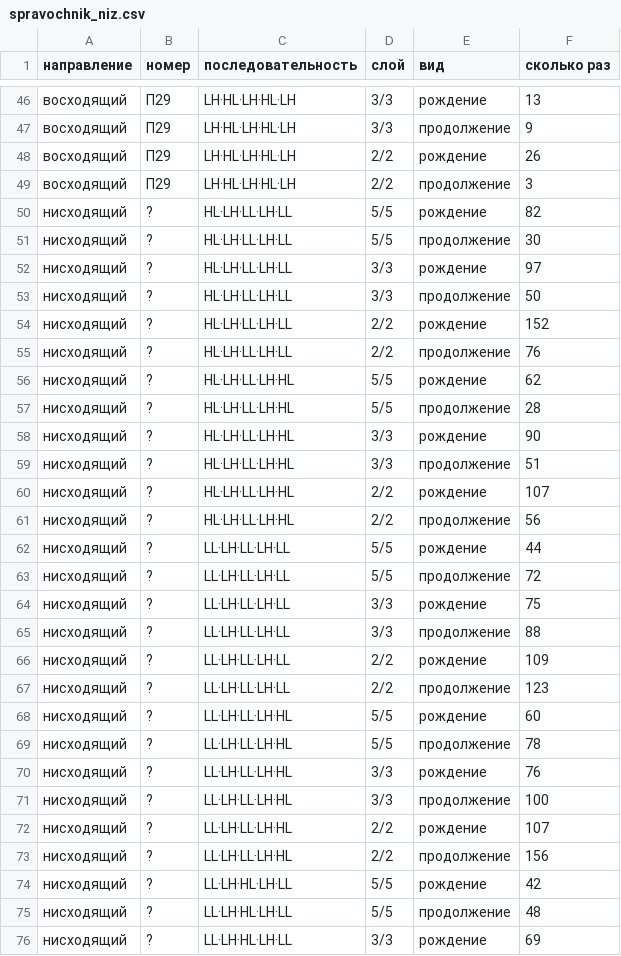
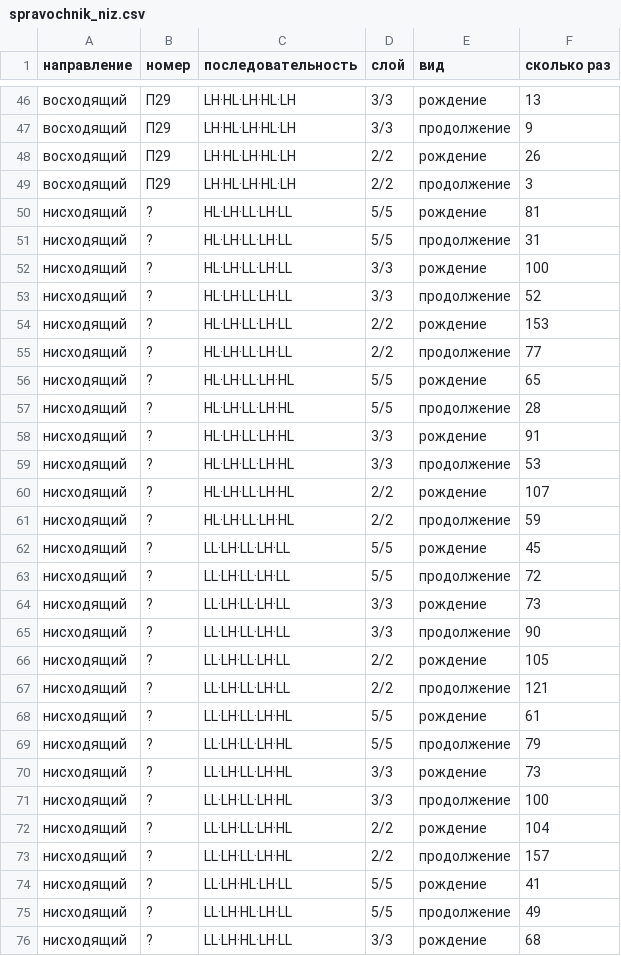
Before and after one commit to Koskew/-, a CSV file: research/out/spravochnik_niz.csv, drawn as a sheet; only a part is shown, gaps mark what is left out; the diff covers the shown part only.

```diff
--- a/research/out/spravochnik_niz.csv
+++ b/research/out/spravochnik_niz.csv
@@ -49,28 +49,28 @@
 восходящий,П29,LH·HL·LH·HL·LH,2/2,продолжение,3
-нисходящий,?,HL·LH·LL·LH·LL,5/5,рождение,82
-нисходящий,?,HL·LH·LL·LH·LL,5/5,продолжение,30
-нисходящий,?,HL·LH·LL·LH·LL,3/3,рождение,97
-нисходящий,?,HL·LH·LL·LH·LL,3/3,продолжение,50
-нисходящий,?,HL·LH·LL·LH·LL,2/2,рождение,152
-нисходящий,?,HL·LH·LL·LH·LL,2/2,продолжение,76
-нисходящий,?,HL·LH·LL·LH·HL,5/5,рождение,62
+нисходящий,?,HL·LH·LL·LH·LL,5/5,рождение,81
+нисходящий,?,HL·LH·LL·LH·LL,5/5,продолжение,31
+нисходящий,?,HL·LH·LL·LH·LL,3/3,рождение,100
+нисходящий,?,HL·LH·LL·LH·LL,3/3,продолжение,52
+нисходящий,?,HL·LH·LL·LH·LL,2/2,рождение,153
+нисходящий,?,HL·LH·LL·LH·LL,2/2,продолжение,77
+нисходящий,?,HL·LH·LL·LH·HL,5/5,рождение,65
 нисходящий,?,HL·LH·LL·LH·HL,5/5,продолжение,28
-нисходящий,?,HL·LH·LL·LH·HL,3/3,рождение,90
-нисходящий,?,HL·LH·LL·LH·HL,3/3,продолжение,51
+нисходящий,?,HL·LH·LL·LH·HL,3/3,рождение,91
+нисходящий,?,HL·LH·LL·LH·HL,3/3,продолжение,53
 нисходящий,?,HL·LH·LL·LH·HL,2/2,рождение,107
-нисходящий,?,HL·LH·LL·LH·HL,2/2,продолжение,56
-нисходящий,?,LL·LH·LL·LH·LL,5/5,рождение,44
+нисходящий,?,HL·LH·LL·LH·HL,2/2,продолжение,59
+нисходящий,?,LL·LH·LL·LH·LL,5/5,рождение,45
 нисходящий,?,LL·LH·LL·LH·LL,5/5,продолжение,72
-нисходящий,?,LL·LH·LL·LH·LL,3/3,рождение,75
-нисходящий,?,LL·LH·LL·LH·LL,3/3,продолжение,88
-нисходящий,?,LL·LH·LL·LH·LL,2/2,рождение,109
-нисходящий,?,LL·LH·LL·LH·LL,2/2,продолжение,123
-нисходящий,?,LL·LH·LL·LH·HL,5/5,рождение,60
-нисходящий,?,LL·LH·LL·LH·HL,5/5,продолжение,78
-нисходящий,?,LL·LH·LL·LH·HL,3/3,рождение,76
+нисходящий,?,LL·LH·LL·LH·LL,3/3,рождение,73
+нисходящий,?,LL·LH·LL·LH·LL,3/3,продолжение,90
+нисходящий,?,LL·LH·LL·LH·LL,2/2,рождение,105
+нисходящий,?,LL·LH·LL·LH·LL,2/2,продолжение,121
+нисходящий,?,LL·LH·LL·LH·HL,5/5,рождение,61
+нисходящий,?,LL·LH·LL·LH·HL,5/5,продолжение,79
+нисходящий,?,LL·LH·LL·LH·HL,3/3,рождение,73
 нисходящий,?,LL·LH·LL·LH·HL,3/3,продолжение,100
-нисходящий,?,LL·LH·LL·LH·HL,2/2,рождение,107
-нисходящий,?,LL·LH·LL·LH·HL,2/2,продолжение,156
-нисходящий,?,LL·LH·HL·LH·LL,5/5,рождение,42
-нисходящий,?,LL·LH·HL·LH·LL,5/5,продолжение,48
-нисходящий,?,LL·LH·HL·LH·LL,3/3,рождение,69
+нисходящий,?,LL·LH·LL·LH·HL,2/2,рождение,104
+нисходящий,?,LL·LH·LL·LH·HL,2/2,продолжение,157
+нисходящий,?,LL·LH·HL·LH·LL,5/5,рождение,41
+нисходящий,?,LL·LH·HL·LH·LL,5/5,продолжение,49
+нисходящий,?,LL·LH·HL·LH·LL,3/3,рождение,68
```
Also changed, not shown: 13 edited cells elsewhere in this file, research/out/vstrechnaya_9y.csv, research/out/zerkalo_9y.csv, 7 other files.
